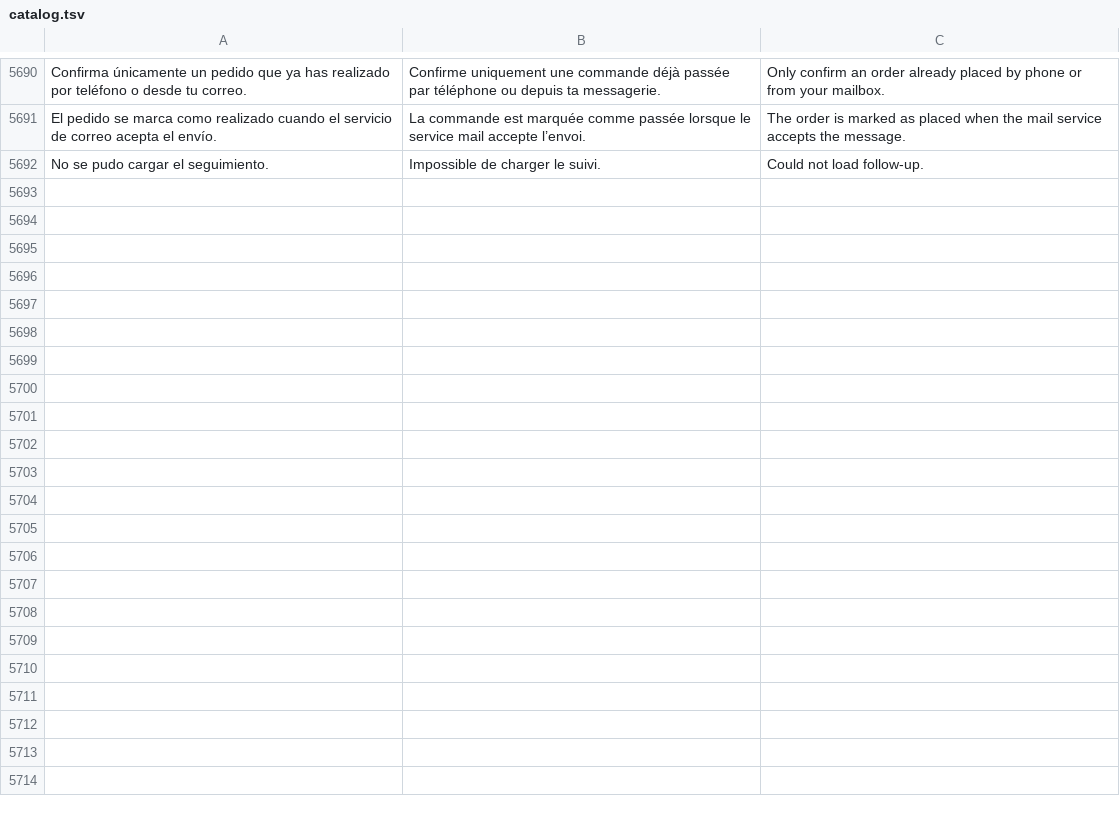
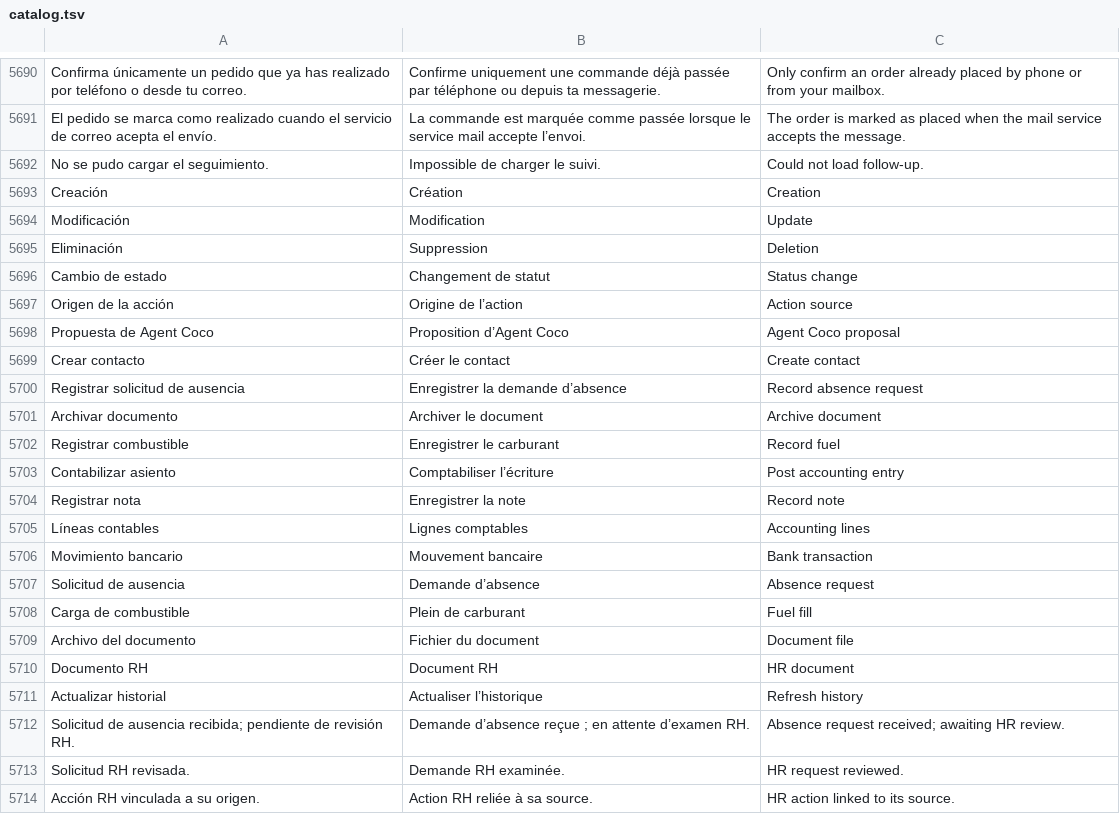
Before and after one commit to lisciandraj/Pro-manager-Gama, a TSV file: locales/catalog.tsv, drawn as a sheet; only a part is shown, gaps mark what is left out; the diff names each change by its address in the sheet, - before the commit and + after, or states it on an @@ line.

Commit message:
Étendre l’historique à tous les modules et aux propositions Agent Coco

```diff
--- a/locales/catalog.tsv
+++ b/locales/catalog.tsv
+row 5693: Creación | Création | Creation
+row 5694: Modificación | Modification | Update
+row 5695: Eliminación | Suppression | Deletion
+row 5696: Cambio de estado | Changement de statut | Status change
+row 5697: Origen de la acción | Origine de l’action | Action source
+row 5698: Propuesta de Agent Coco | Proposition d’Agent Coco | Agent Coco proposal
+row 5699: Crear contacto | Créer le contact | Create contact
+row 5700: Registrar solicitud de ausencia | Enregistrer la demande d’absence | Record absence request
+row 5701: Archivar documento | Archiver le document | Archive document
+row 5702: Registrar combustible | Enregistrer le carburant | Record fuel
+row 5703: Contabilizar asiento | Comptabiliser l’écriture | Post accounting entry
+row 5704: Registrar nota | Enregistrer la note | Record note
+row 5705: Líneas contables | Lignes comptables | Accounting lines
+row 5706: Movimiento bancario | Mouvement bancaire | Bank transaction
+row 5707: Solicitud de ausencia | Demande d’absence | Absence request
+row 5708: Carga de combustible | Plein de carburant | Fuel fill
+row 5709: Archivo del documento | Fichier du document | Document file
+row 5710: Documento RH | Document RH | HR document
+row 5711: Actualizar historial | Actualiser l’historique | Refresh history
+row 5712: Solicitud de ausencia recibida; pendiente de revisión RH. | Demande d’absence reçue ; en attente d’examen RH. | Absence request received; awaiting HR review.
+row 5713: Solicitud RH revisada. | Demande RH examinée. | HR request reviewed.
+row 5714: Acción RH vinculada a su origen. | Action RH reliée à sa source. | HR action linked to its source.
```
Also changed, not shown: 31 other files.
